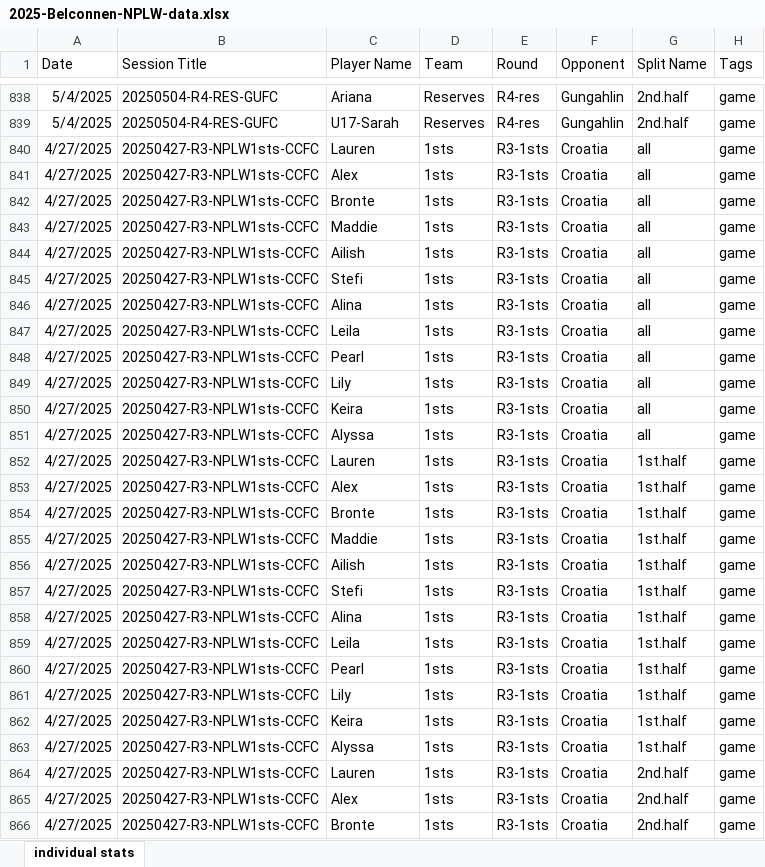
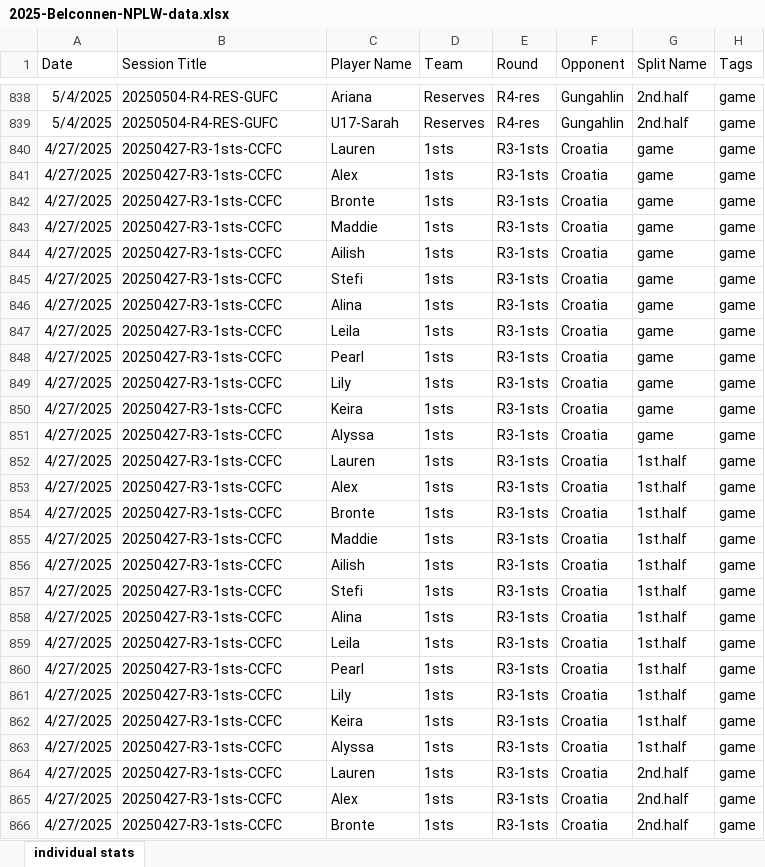
Before and after one commit to Snorkcity/player_gps_app_2025, an Excel workbook: 2025-Belconnen-NPLW-data.xlsx, sheet individual stats, drawn as a sheet; only a part is shown, gaps mark what is left out; values as stored, in another font and other column widths than the file's, no borders; table styles not drawn; the diff covers the shown part only; the diff names each change by its address in the sheet, - before the commit and + after, or states it on an @@ line.

Commit message:
r18 gps data

```diff
--- a/2025-Belconnen-NPLW-data.xlsx (sheet individual stats)
+++ b/2025-Belconnen-NPLW-data.xlsx (sheet individual stats)
-B840:B866 (Session Title): 20250427-R3-NPLW1sts-CCFC
+B840:B866 (Session Title): 20250427-R3-1sts-CCFC
-G840:G851 (Split Name): all
+G840:G851 (Split Name): game
```
Also changed, not shown: 9 edited cells elsewhere in this sheet.
